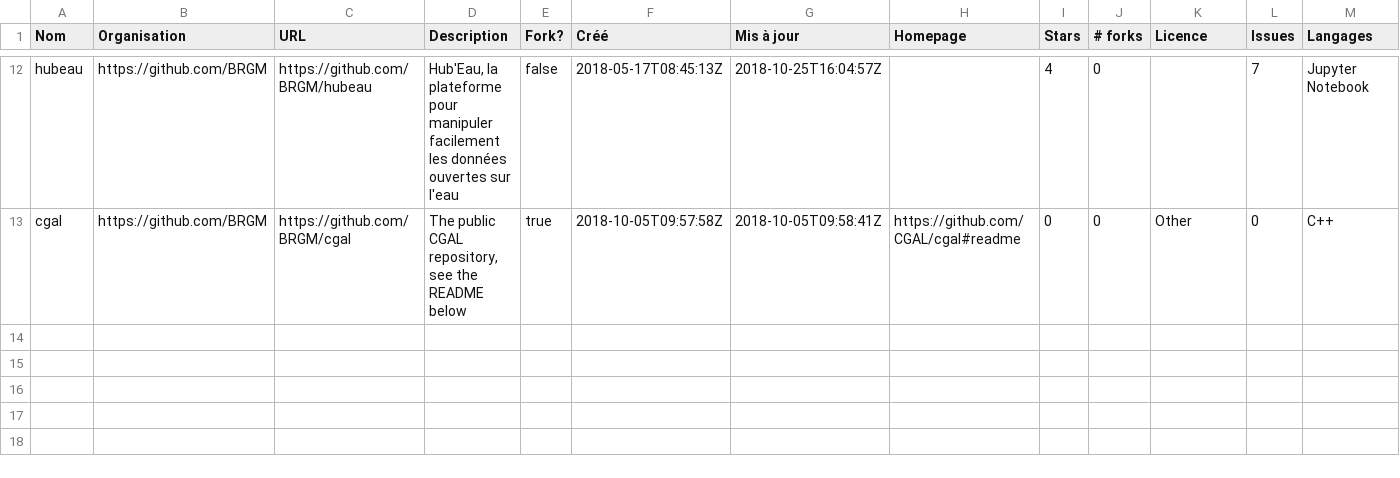
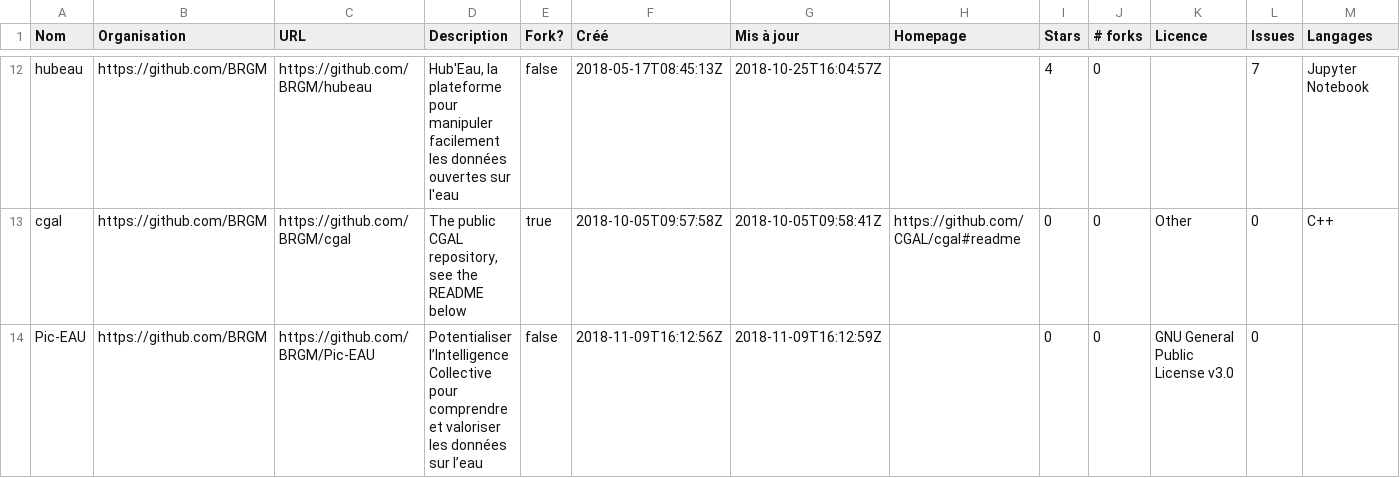
Before and after one commit to etalab/inventaire-codes-sources-organismes-publics, a CSV file: repositories/BRGM.csv, drawn as a sheet; only a part is shown, gaps mark what is left out.

```diff
--- a/repositories/BRGM.csv
+++ b/repositories/BRGM.csv
@@ -13 +13,2 @@ Nom,Organisation,URL,Description,Fork?,Créé,Mis à jour,Homepage,Stars,# forks
 "cgal","https://github.com/BRGM","https://github.com/BRGM/cgal","The public CGAL repository, see the README below",true,"2018-10-05T09:57:58Z","2018-10-05T09:58:41Z","https://github.com/CGAL/cgal#readme",0,0,"Other",0,"C++"
+"Pic-EAU","https://github.com/BRGM","https://github.com/BRGM/Pic-EAU","Potentialiser l’Intelligence Collective pour comprendre et valoriser les données sur l’eau",false,"2018-11-09T16:12:56Z","2018-11-09T16:12:59Z",,0,0,"GNU General Public License v3.0",0,
```
Also changed, not shown: repositories/MTES-MCT.csv, repositories/MinistereSupRecherche.csv, 32 other files.
